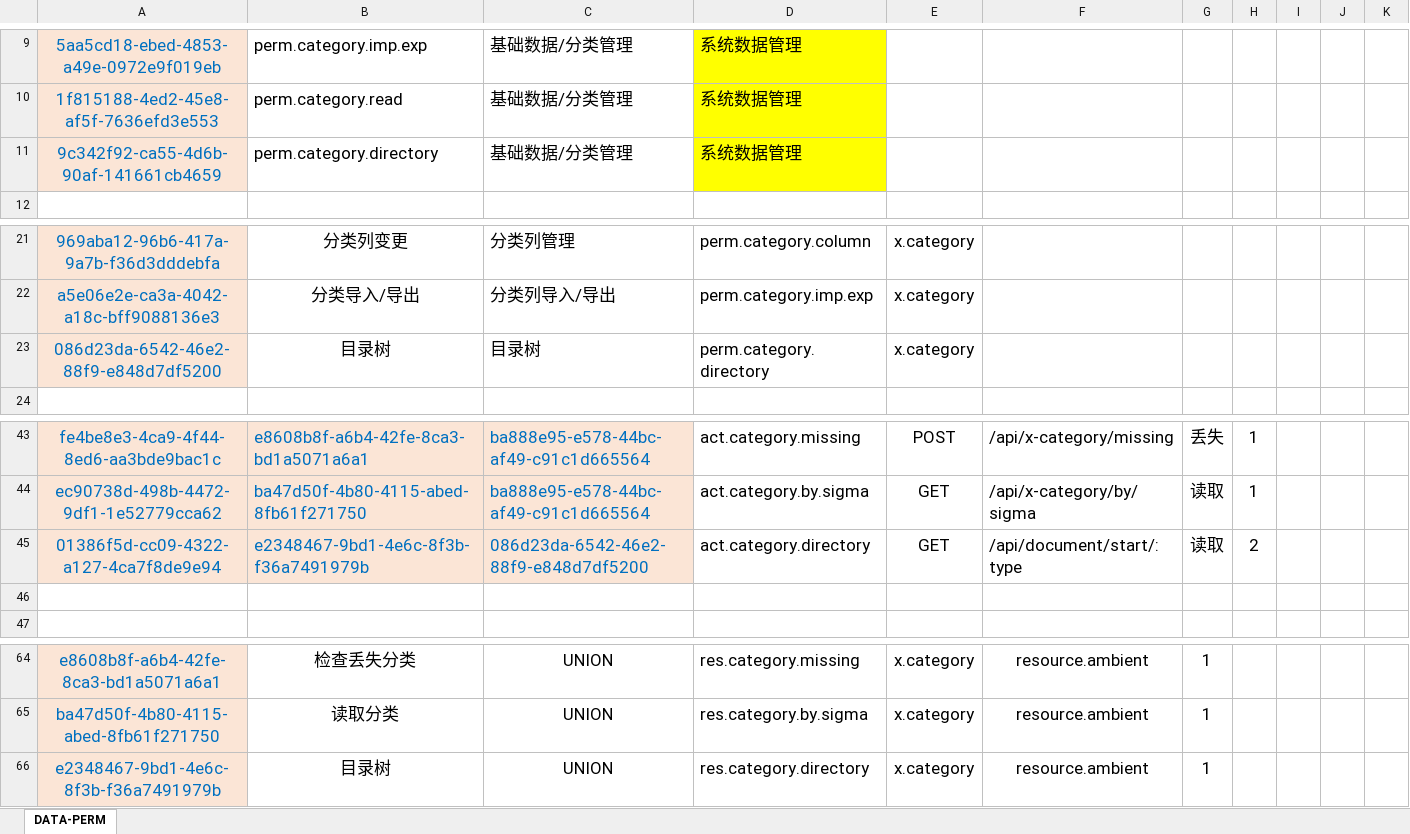
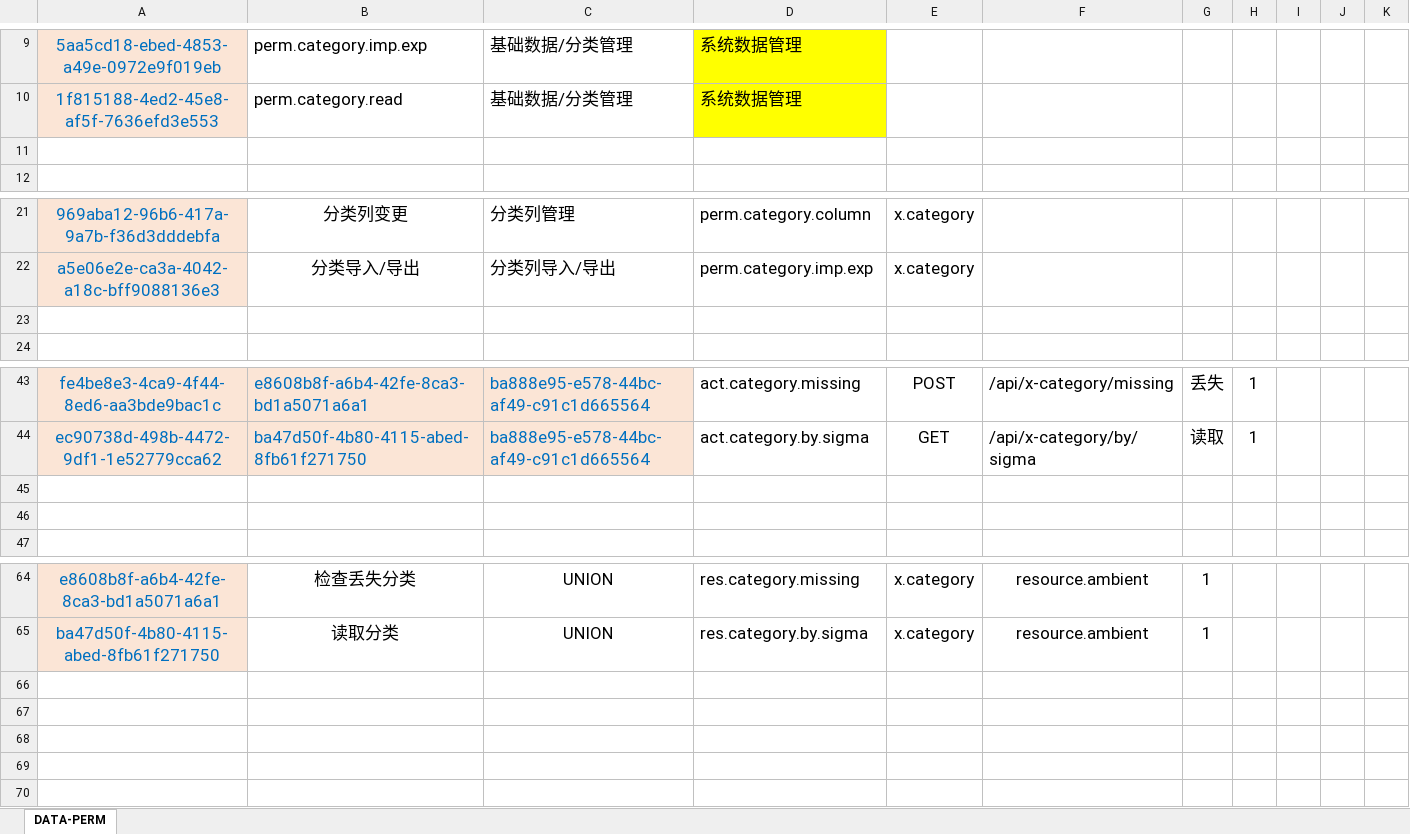
Before and after one commit to silentbalanceyh/vertx-zero, an Excel workbook: vertx-pin/zero-ambient/src/main/resources/plugin/ambient/oob/cab/x.category.xlsx, sheet DATA-PERM, drawn as a sheet; only a part is shown, gaps mark what is left out; values as stored, in another font and other column widths than the file's, no borders; the diff names each change by its address in the sheet, - before the commit and + after, or states it on an @@ line.

```diff
--- a/vertx-pin/zero-ambient/src/main/resources/plugin/ambient/oob/cab/x.category.xlsx (sheet DATA-PERM)
+++ b/vertx-pin/zero-ambient/src/main/resources/plugin/ambient/oob/cab/x.category.xlsx (sheet DATA-PERM)
-row 11: 9c342f92-ca55-4d6b-90af-141661cb4659 | perm.category.directory | 基础数据/分类管理 | 系统数据管理
+row 11: (empty)
-A11 fill: #FBE5D6
+A11 fill: none
-D11 fill: #FFFF00
+D11 fill: none
-row 23: 086d23da-6542-46e2-88f9-e848d7df5200 | 目录树 | 目录树 | perm.category.directory | x.category
+row 23: (empty)
-A23 fill: #FBE5D6
+A23 fill: none
-row 45: 01386f5d-cc09-4322-a127-4ca7f8de9e94 | e2348467-9bd1-4e6c-8f3b-f36a7491979b | 086d23da-6542-46e2-88f9-e848d7df5200 | act.category.directory | GET | /api/document/start/:type | 读取 | 2
+row 45: (empty)
-A45:C45 fill: #FBE5D6
+A45:C45 fill: none
-row 66: e2348467-9bd1-4e6c-8f3b-f36a7491979b | 目录树 | UNION | res.category.directory | x.category | resource.ambient | 1
```
Also changed, not shown: vertx-pin/zero-ambient/src/main/resources/plugin/ambient/oob/cab/x.attachment.xlsx, vertx-pin/zero-ambient/src/main/resources/plugin/ambient/oob/role/ADMIN.SUPER/falcon.x.attachment.xlsx, 19 other files.
